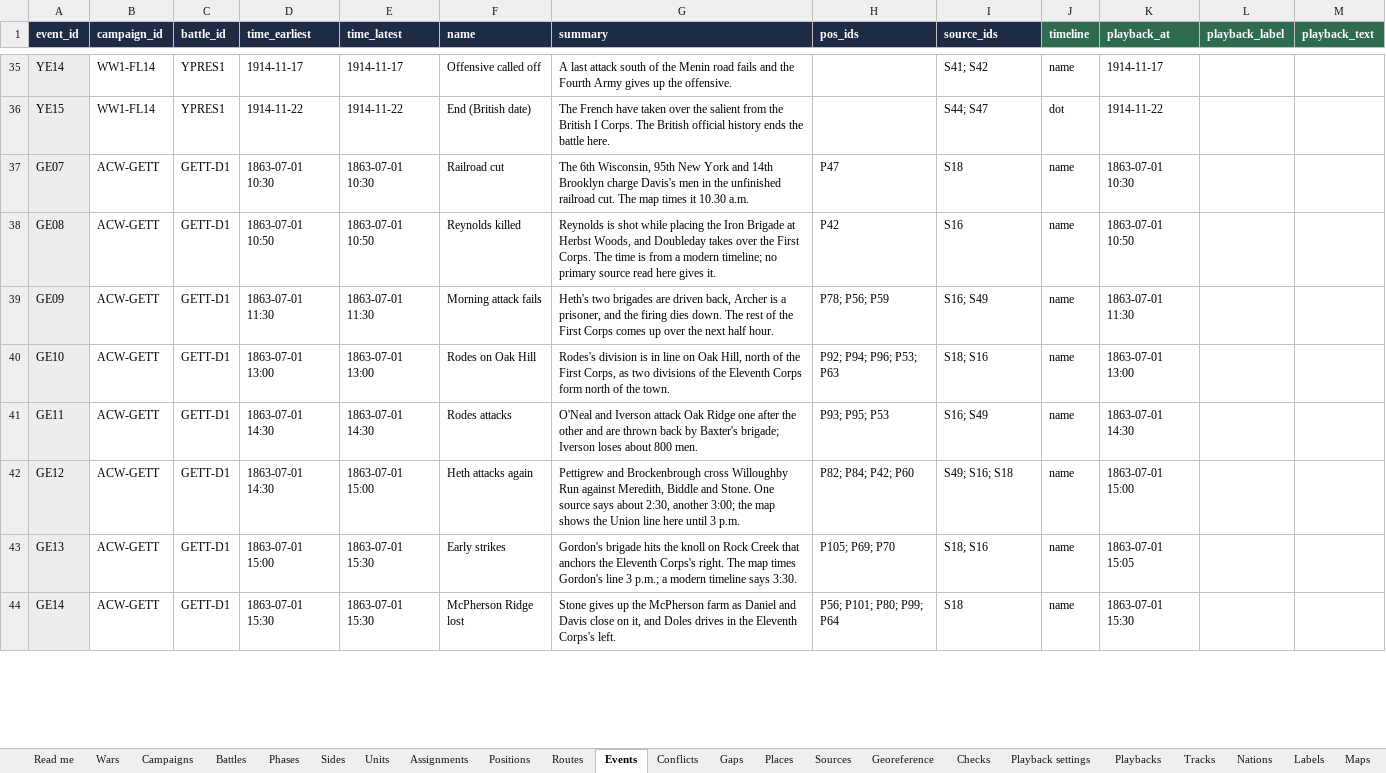
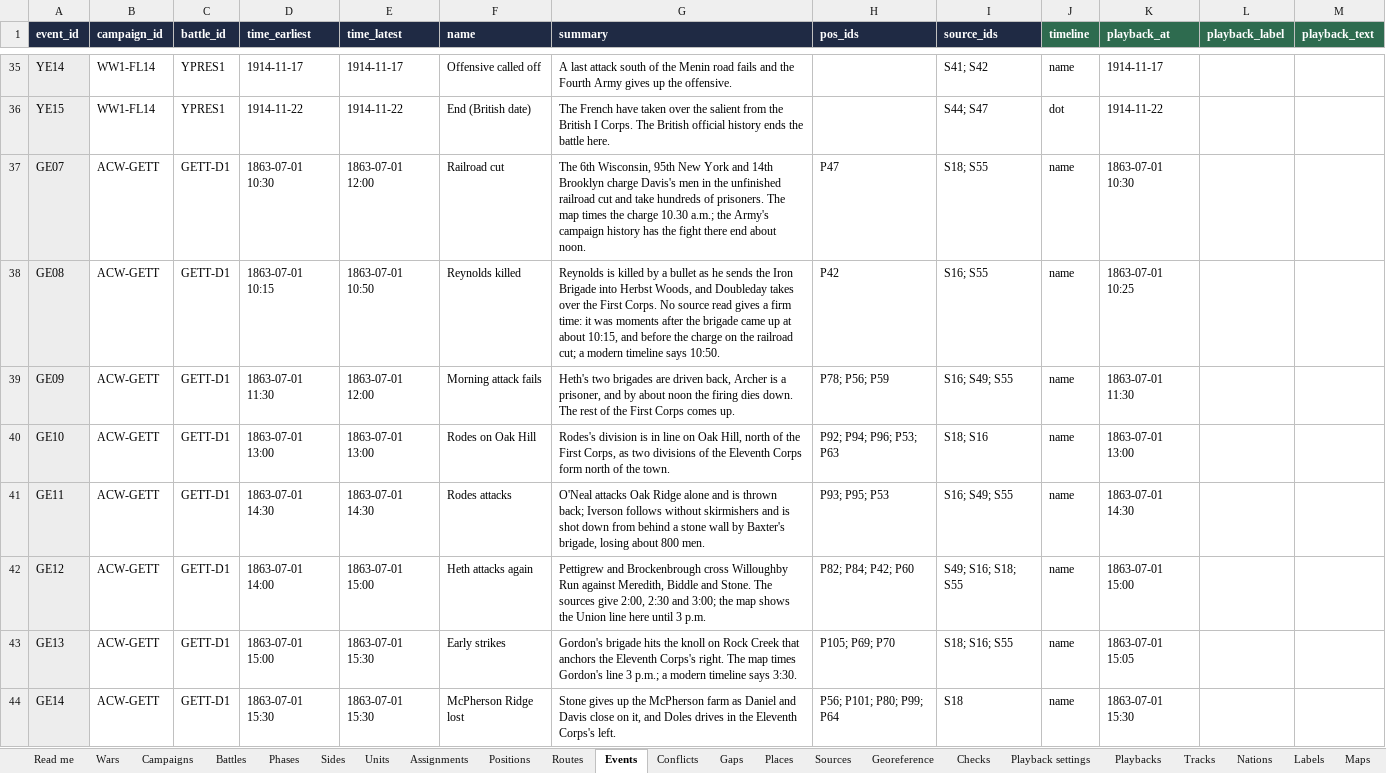
Before and after one commit to mgm9000/WarMapper, an Excel workbook: data/WarMapper battle data.xlsx, sheet Events, drawn as a sheet; only a part is shown, gaps mark what is left out; values as stored, in another font and other column widths than the file's, no borders; the diff covers the shown part only; the diff names each change by its address in the sheet, - before the commit and + after, or states it on an @@ line.

```diff
--- a/data/WarMapper battle data.xlsx (sheet Events)
+++ b/data/WarMapper battle data.xlsx (sheet Events)
-E37 (time_latest): 1863-07-01 10:30
+E37 (time_latest): 1863-07-01 12:00
-G37 (summary): …unfinished railroad cut. The map times it 10.30 a.m.
+G37 (summary): …unfinished railroad cut and take hundreds of prisoners. The map times the charge 10.30 a.m.; the Army's campaign history has the fight there end about noon.
-I37 (source_ids): S18
+I37 (source_ids): S18; S55
-D38 (time_earliest): 1863-07-01 10:50
+D38 (time_earliest): 1863-07-01 10:15
-G38 (summary): Reynolds is shot while placing the Iron Brigade at Herbst Woods, and Doubleday takes over the First Corps. The time is from a modern timeline; no primary source read here gives it.
+G38 (summary): Reynolds is killed by a bullet as he sends the Iron Brigade into Herbst Woods, and Doubleday takes over the First Corps. No source read gives a firm time: it was moments after the brigade came up at about 10:15, and before the charge on the railroad cut; a modern timeline says 10:50.
-I38 (source_ids): S16
+I38 (source_ids): S16; S55
-K38 (playback_at): 1863-07-01 10:50
+K38 (playback_at): 1863-07-01 10:25
-E39 (time_latest): 1863-07-01 11:30
+E39 (time_latest): 1863-07-01 12:00
-G39 (summary): …prisoner, and the firing dies down. The rest of the First Corps comes up over the next half hour.
+G39 (summary): …prisoner, and by about noon the firing dies down. The rest of the First Corps comes up.
-I39 (source_ids): S16; S49
+I39 (source_ids): S16; S49; S55
-G41 (summary): O'Neal and Iverson attack Oak Ridge one after the other and are thrown back by Baxter's brigade; Iverson loses about 800…
+G41 (summary): O'Neal attacks Oak Ridge alone and is thrown back; Iverson follows without skirmishers and is shot down from behind a stone wall by Baxter's brigade, losing about 800…
-I41 (source_ids): S16; S49
+I41 (source_ids): S16; S49; S55
-D42 (time_earliest): 1863-07-01 14:30
+D42 (time_earliest): 1863-07-01 14:00
-G42 (summary): …and Stone. One source says about 2:30, another 3:00; the…
+G42 (summary): …and Stone. The sources give 2:00, 2:30 and 3:00; the…
-I42 (source_ids): S49; S16; S18
+I42 (source_ids): S49; S16; S18; S55
-I43 (source_ids): S18; S16
+I43 (source_ids): S18; S16; S55
```
Also changed, not shown: 1 added row and 9 edited cells elsewhere in this sheet, sheet Units, sheet Positions, sheet Assignments, sheet Sources, sheet Gaps, sheet Conflicts, 1 more sheet, 3 other files.
